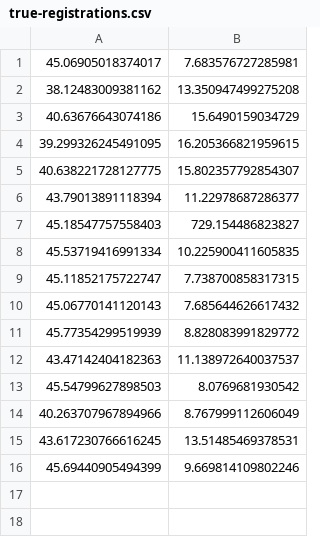
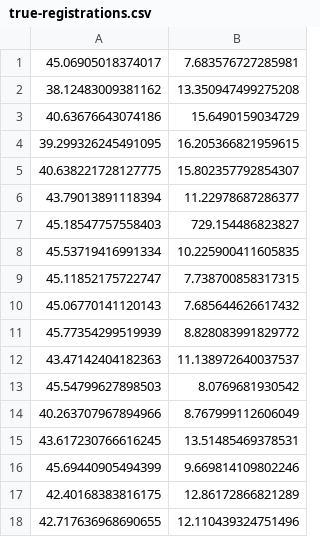
Before and after one commit to ItalianLinuxSociety/LinuxPresentationDay, a CSV file: data/true-registrations.csv, drawn as a sheet.

Commit message:
aggiunti Orvieto e Rieti

```diff
--- a/data/true-registrations.csv
+++ b/data/true-registrations.csv
@@ -16 +16,3 @@
 45.69440905494399|9.669814109802246
+42.40168383816175|12.86172866821289
+42.717636968690655|12.110439324751496
```
